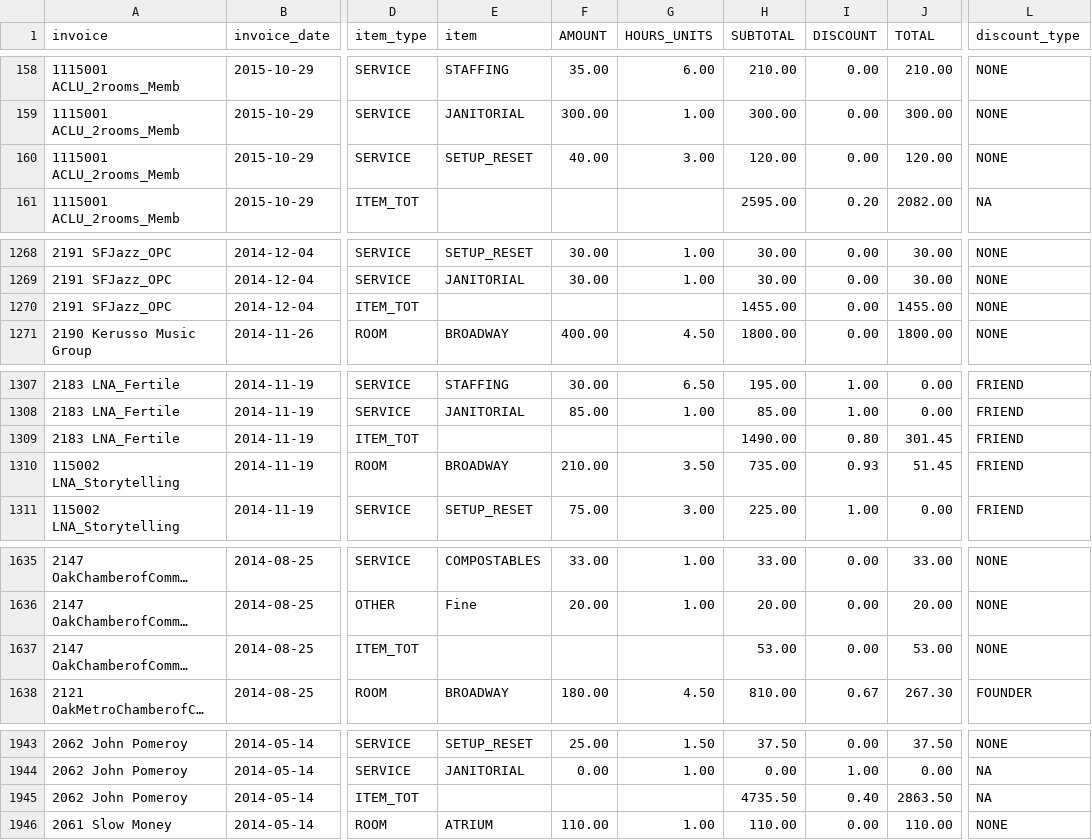
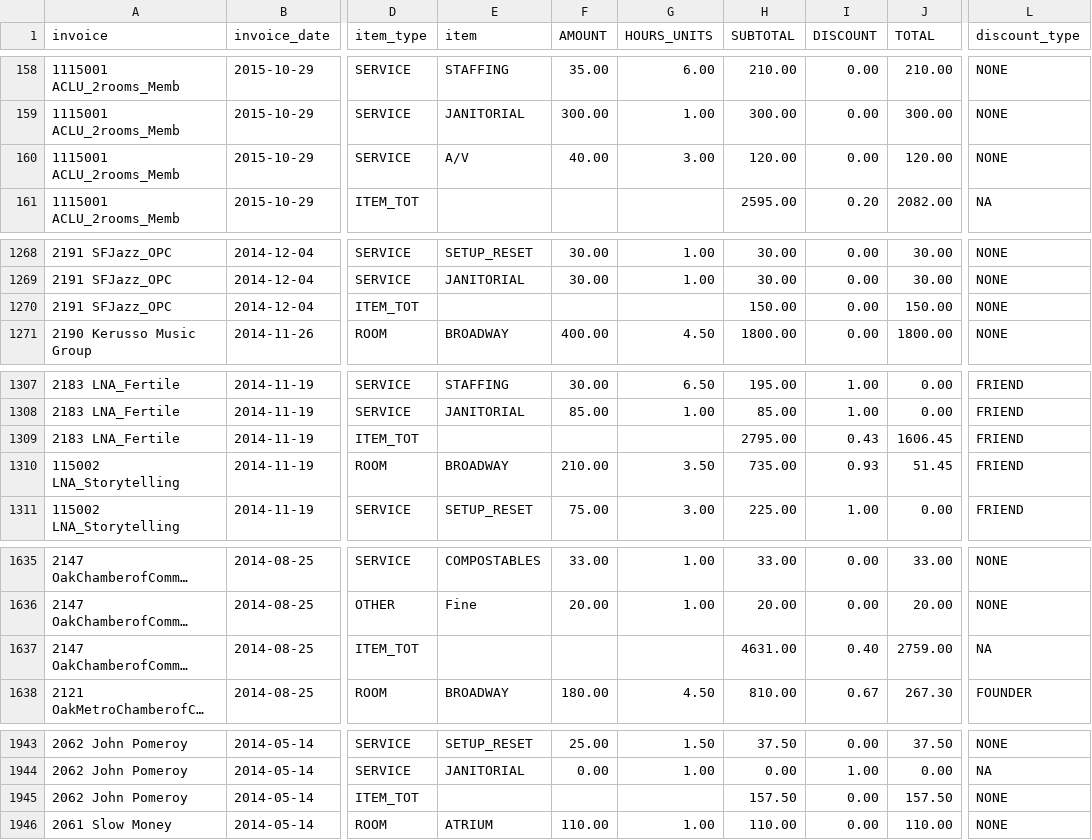
Before and after one commit to ebrensi/HUB_Invoice_Analysis, a CSV file: invoice_data.csv, drawn as a sheet; only a part is shown, gaps mark what is left out; long unchanged cells end in …; the diff covers the shown part only; the diff names each change by its address in the sheet, - before the commit and + after, or states it on an @@ line.

Commit message:
updated invoice data Wed Nov 25 08:30:49 PST 2015

```diff
--- a/invoice_data.csv
+++ b/invoice_data.csv
-E160 (item): SETUP_RESET
+E160 (item): A/V
-H1270 (SUBTOTAL): 1455.00
+H1270 (SUBTOTAL): 150.00
-J1270 (TOTAL): 1455.00
+J1270 (TOTAL): 150.00
-H1309 (SUBTOTAL): 1490.00
+H1309 (SUBTOTAL): 2795.00
-I1309 (DISCOUNT): 0.80
+I1309 (DISCOUNT): 0.43
-J1309 (TOTAL): 301.45
+J1309 (TOTAL): 1606.45
-H1637 (SUBTOTAL): 53.00
+H1637 (SUBTOTAL): 4631.00
-I1637 (DISCOUNT): 0.00
+I1637 (DISCOUNT): 0.40
-J1637 (TOTAL): 53.00
+J1637 (TOTAL): 2759.00
-L1637 (discount_type): NONE
+L1637 (discount_type): NA
-H1945 (SUBTOTAL): 4735.50
+H1945 (SUBTOTAL): 157.50
-I1945 (DISCOUNT): 0.40
+I1945 (DISCOUNT): 0.00
-J1945 (TOTAL): 2863.50
+J1945 (TOTAL): 157.50
-L1945 (discount_type): NA
+L1945 (discount_type): NONE
```
Also changed, not shown: 6 edited cells elsewhere in this file, by_event.csv, 1 other file.
